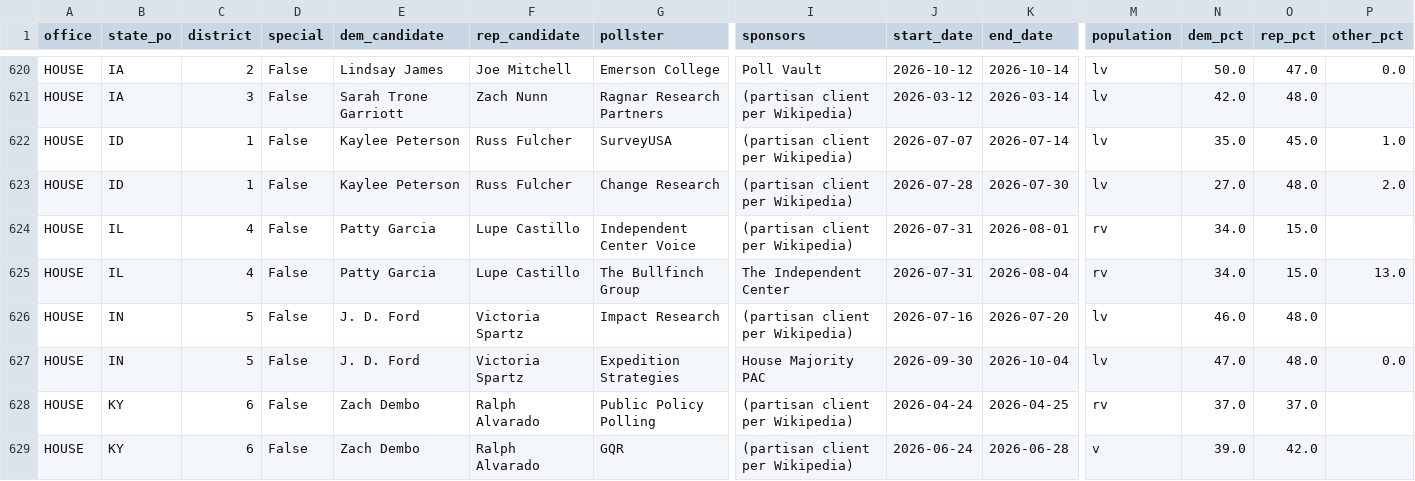
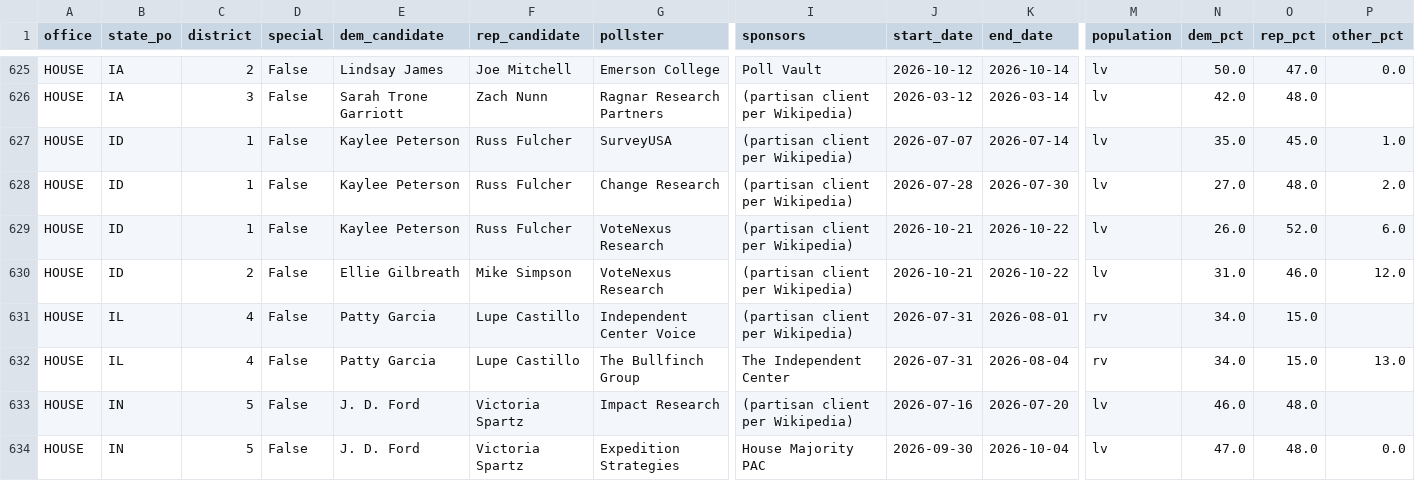
Before and after one commit to kurtawirth/whoshowsup, a CSV file: data/processed/polls_2026_races.csv, drawn as a sheet; only a part is shown, gaps mark what is left out; the shorter side is filled out with more unchanged rows; rows hold the shown columns only; the diff covers the shown part only; the diff names each change by its address in the sheet, - before the commit and + after, or states it on an @@ line.

```diff
--- a/data/processed/polls_2026_races.csv
+++ b/data/processed/polls_2026_races.csv
+row 629: HOUSE | ID | 1 | False | Kaylee Peterson | Russ Fulcher | VoteNexus Research | (partisan client per Wikipedia) | 2026-10-21 | 2026-10-22 | lv | 26.0 | 52.0 | 6.0
+row 630: HOUSE | ID | 2 | False | Ellie Gilbreath | Mike Simpson | VoteNexus Research | (partisan client per Wikipedia) | 2026-10-21 | 2026-10-22 | lv | 31.0 | 46.0 | 12.0
```
Also changed, not shown: 7 added rows and 5 edited cells elsewhere in this file, data/processed/early_vote.csv, data/processed/polls_2026_generic.csv, 40 other files.
